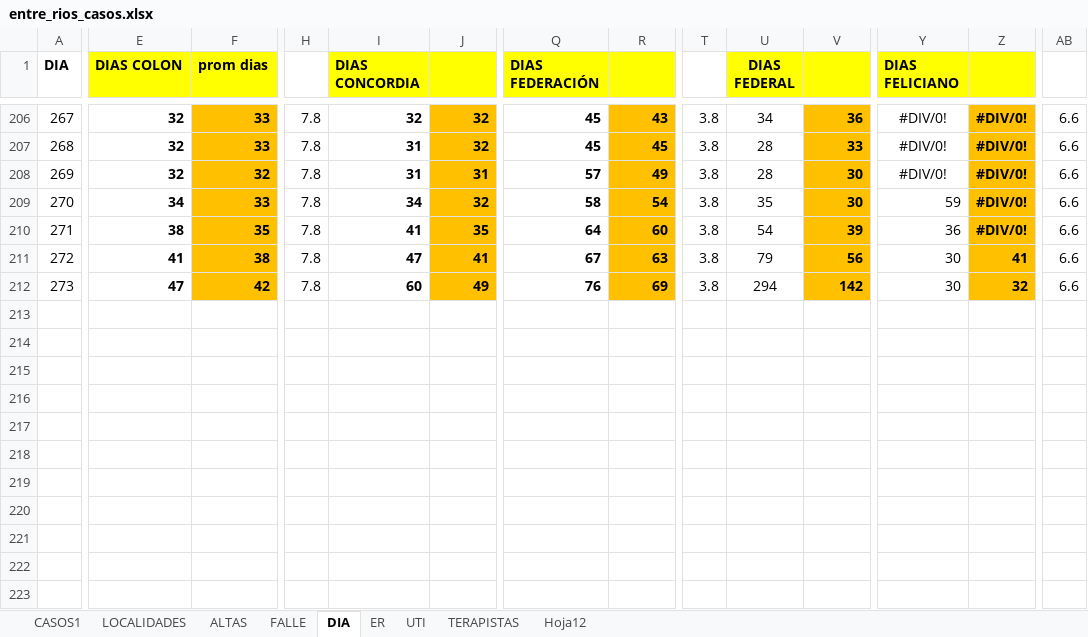
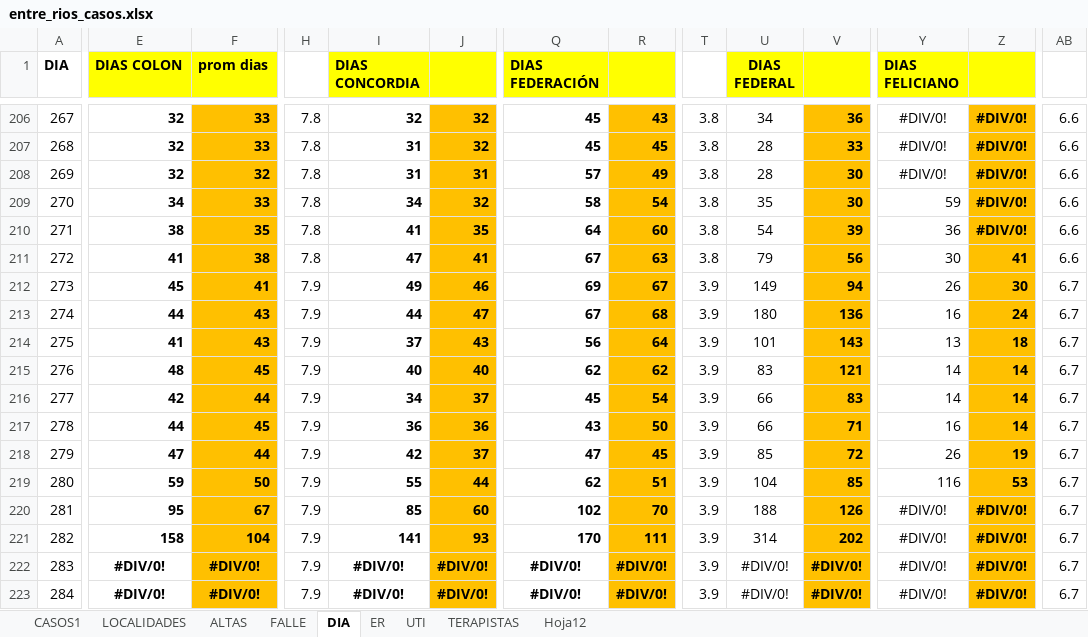
Before and after one commit to GIBD/covid, an Excel workbook: data/entre_rios_casos.xlsx, sheet DIA, drawn as a sheet; only a part is shown, gaps mark what is left out; values as stored, in another font and other column widths than the file's, no borders; rows hold the shown columns only; the diff covers the shown part only; the diff names each change by its address in the sheet, - before the commit and + after, or states it on an @@ line.

```diff
--- a/data/entre_rios_casos.xlsx (sheet DIA)
+++ b/data/entre_rios_casos.xlsx (sheet DIA)
-E212 (DIAS COLON): 47
+E212 (DIAS COLON): 45
-F212 (prom dias): 42
+F212 (prom dias): 41
-H212: 7.8
+H212: 7.9
-I212 (DIAS CONCORDIA): 60
+I212 (DIAS CONCORDIA): 49
-J212: 49
+J212: 46
-Q212 (DIAS FEDERACIÓN): 76
+Q212 (DIAS FEDERACIÓN): 69
-R212: 69
+R212: 67
-T212: 3.8
+T212: 3.9
-U212 (DIAS FEDERAL): 294
+U212 (DIAS FEDERAL): 149
-V212: 142
+V212: 94
-Y212 (DIAS FELICIANO): 30
+Y212 (DIAS FELICIANO): 26
-Z212: 32
+Z212: 30
-AB212: 6.6
+AB212: 6.7
+row 213: 274 | 44 | 43 | 7.9 | 44 | 47 | 67 | 68 | 3.9 | 180 | 136 | 16 | 24 | 6.7
+row 214: 275 | 41 | 43 | 7.9 | 37 | 43 | 56 | 64 | 3.9 | 101 | 143 | 13 | 18 | 6.7
+row 215: 276 | 48 | 45 | 7.9 | 40 | 40 | 62 | 62 | 3.9 | 83 | 121 | 14 | 14 | 6.7
+row 216: 277 | 42 | 44 | 7.9 | 34 | 37 | 45 | 54 | 3.9 | 66 | 83 | 14 | 14 | 6.7
+row 217: 278 | 44 | 45 | 7.9 | 36 | 36 | 43 | 50 | 3.9 | 66 | 71 | 16 | 14 | 6.7
+row 218: 279 | 47 | 44 | 7.9 | 42 | 37 | 47 | 45 | 3.9 | 85 | 72 | 26 | 19 | 6.7
+row 219: 280 | 59 | 50 | 7.9 | 55 | 44 | 62 | 51 | 3.9 | 104 | 85 | 116 | 53 | 6.7
+row 220: 281 | 95 | 67 | 7.9 | 85 | 60 | 102 | 70 | 3.9 | 188 | 126 | #DIV/0! | #DIV/0! | 6.7
+row 221: 282 | 158 | 104 | 7.9 | 141 | 93 | 170 | 111 | 3.9 | 314 | 202 | #DIV/0! | #DIV/0! | 6.7
+row 222: 283 | #DIV/0! | #DIV/0! | 7.9 | #DIV/0! | #DIV/0! | #DIV/0! | #DIV/0! | 3.9 | #DIV/0! | #DIV/0! | #DIV/0! | #DIV/0! | 6.7
+row 223: 284 | #DIV/0! | #DIV/0! | 7.9 | #DIV/0! | #DIV/0! | #DIV/0! | #DIV/0! | 3.9 | #DIV/0! | #DIV/0! | #DIV/0! | #DIV/0! | 6.7
```
Also changed, not shown: 43 edited cells elsewhere in this sheet, sheet CASOS1, sheet ER, sheet FALLE, sheet ALTAS, hidden cells, data/argentina.xlsx, 1 other file.
